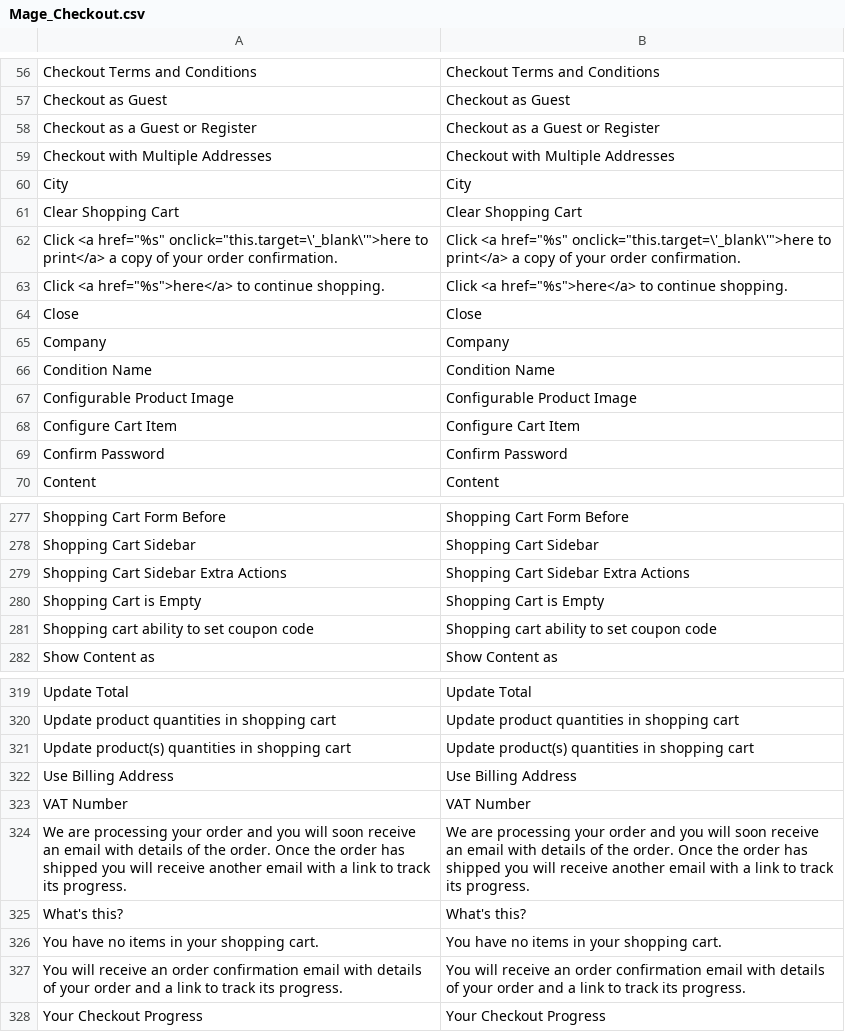
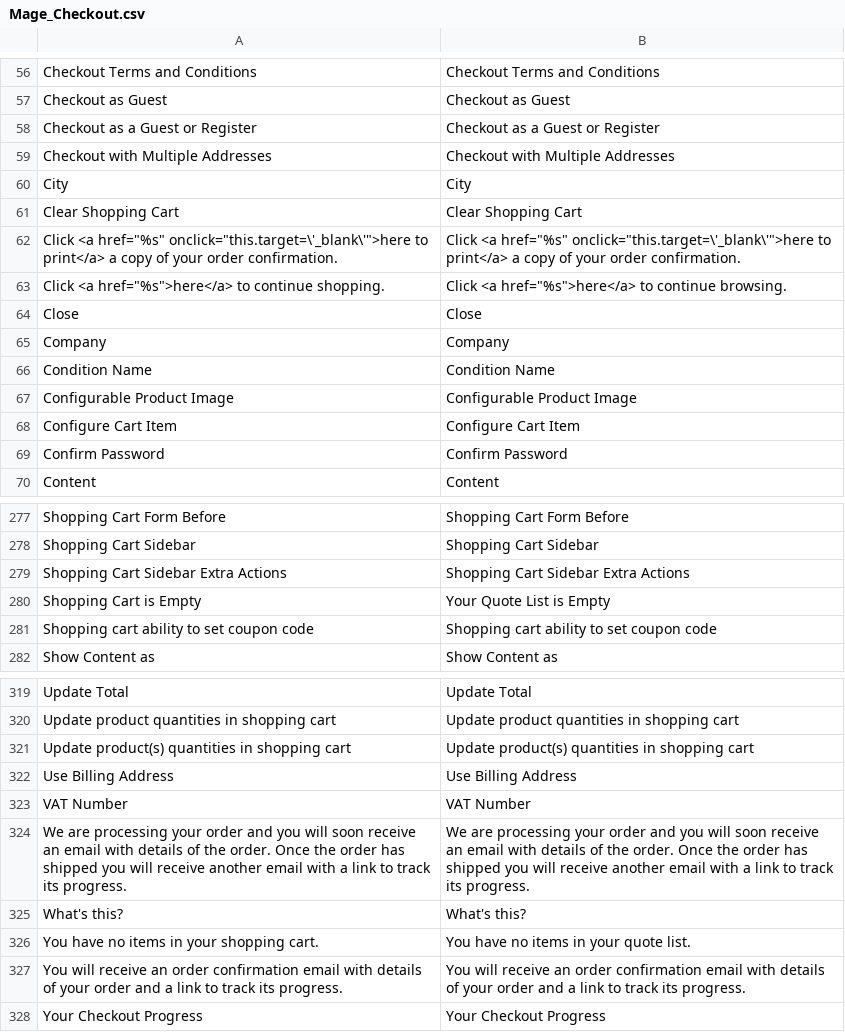
Before and after one commit to DevilRed/magento_testing, a CSV file: app/locale/en_US/Mage_Checkout.csv, drawn as a sheet; only a part is shown, gaps mark what is left out.

Commit message:
changed shopping cart phrse to my/your quote list depends on the context

```diff
--- a/app/locale/en_US/Mage_Checkout.csv
+++ b/app/locale/en_US/Mage_Checkout.csv
@@ -62,3 +62,3 @@
 "Click <a href=""%s"" onclick=""this.target=\'_blank\'"">here to print</a> a copy of your order confirmation.","Click <a href=""%s"" onclick=""this.target=\'_blank\'"">here to print</a> a copy of your order confirmation."
-"Click <a href=""%s"">here</a> to continue shopping.","Click <a href=""%s"">here</a> to continue shopping."
+"Click <a href=""%s"">here</a> to continue shopping.","Click <a href=""%s"">here</a> to continue browsing."
 "Close","Close"
@@ -279,3 +279,3 @@
 "Shopping Cart Sidebar Extra Actions","Shopping Cart Sidebar Extra Actions"
-"Shopping Cart is Empty","Shopping Cart is Empty"
+"Shopping Cart is Empty","Your Quote List is Empty"
 "Shopping cart ability to set coupon code","Shopping cart ability to set coupon code"
@@ -325,3 +325,3 @@
 "What's this?","What's this?"
-"You have no items in your shopping cart.","You have no items in your shopping cart."
+"You have no items in your shopping cart.","You have no items in your quote list."
 "You will receive an order confirmation email with details of your order and a link to track its progress.","You will receive an order confirmation email with details of your order and a link to track its progress."
```
Also changed, not shown: 2 other files.
